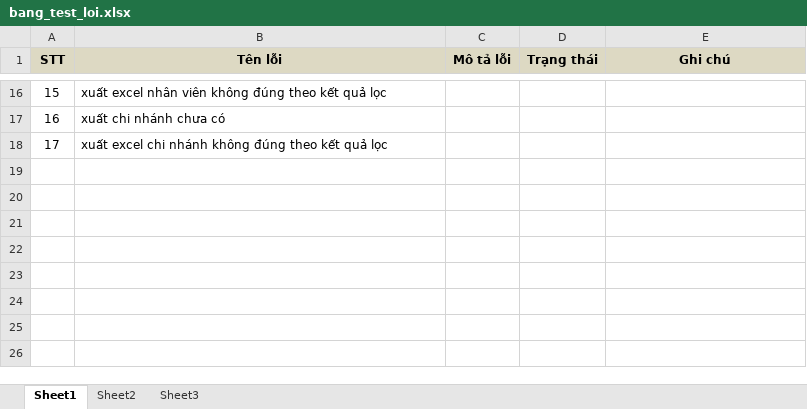
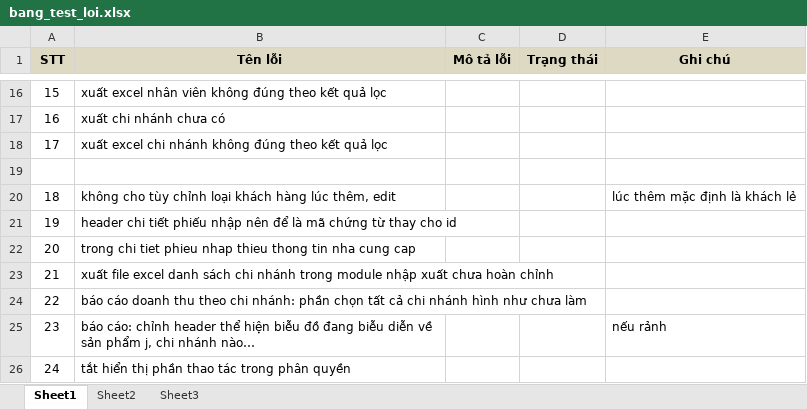
Before and after one commit to point-of-sales/pos-project, an Excel workbook: testting/bang_test_loi.xlsx, sheet Sheet1, drawn as a sheet; only a part is shown, gaps mark what is left out; values as stored, in another font and other column widths than the file's, no borders; the diff names each change by its address in the sheet, - before the commit and + after, or states it on an @@ line.

Commit message:
chup man hinh update test loi

```diff
--- a/testting/bang_test_loi.xlsx (sheet Sheet1)
+++ b/testting/bang_test_loi.xlsx (sheet Sheet1)
+row 19: (empty)
+row 20: 18 | không cho tùy chỉnh loại khách hàng lúc thêm, edit |  |  | lúc thêm mặc định là khách lẻ
+row 21: 19 | header chi tiết phiếu nhập nên để là mã chứng từ thay cho id
+row 22: 20 | trong chi tiet phieu nhap thieu thong tin nha cung cap
+row 23: 21 | xuất file excel danh sách chi nhánh trong module nhập xuất chưa hoàn chỉnh
+row 24: 22 | báo cáo doanh thu theo chi nhánh: phần chọn tất cả chi nhánh hình như chưa làm
+row 25: 23 | báo cáo: chỉnh header thể hiện biễu đồ đang biễu diễn về sản phẩm j, chi nhánh nào… |  |  | nếu rảnh
+row 26: 24 | tắt hiển thị phần thao tác trong phân quyền
```
Also changed, not shown: 4 other files.
